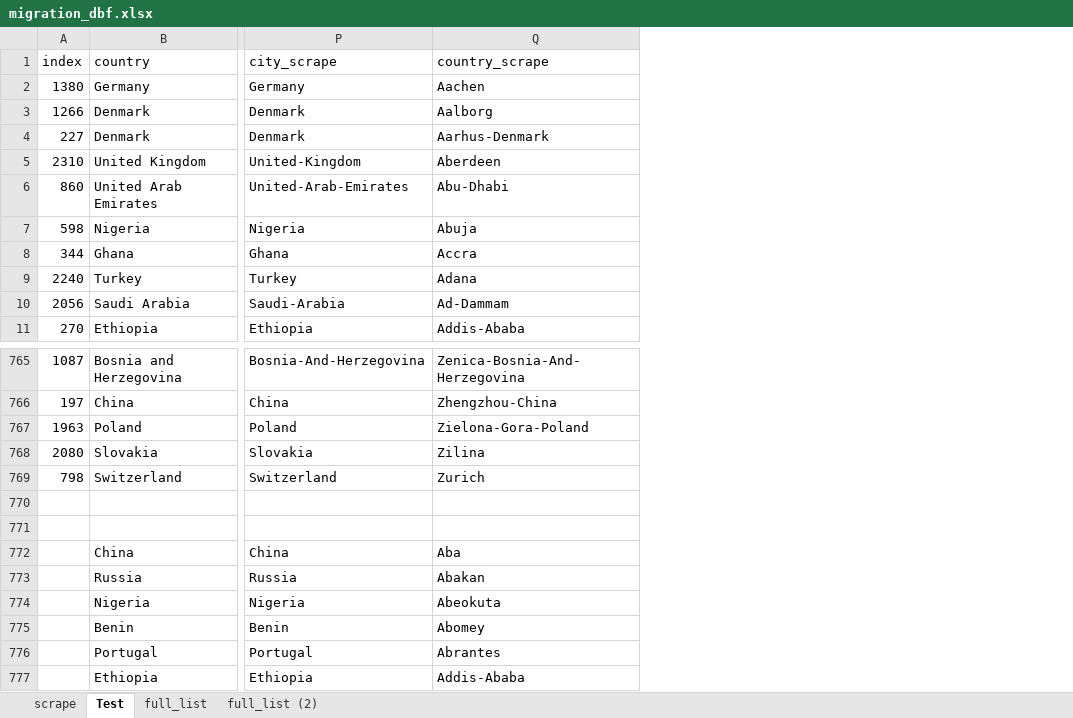
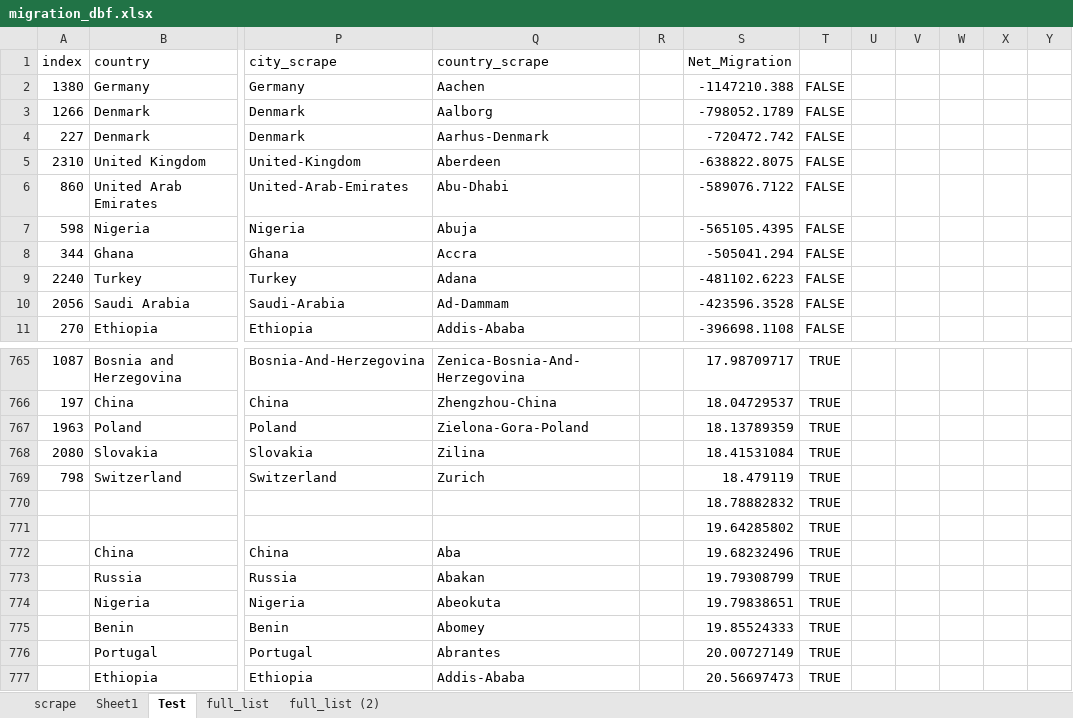
Before and after one commit to ronmaccms/DE_Team, an Excel workbook: migration_dbf.xlsx, sheet Test, drawn as a sheet; only a part is shown, gaps mark what is left out; values as stored, in another font and other column widths than the file's, no borders; rows hold the shown columns only; the diff names each change by its address in the sheet, - before the commit and + after, or states it on an @@ line.

```diff
--- a/migration_dbf.xlsx (sheet Test)
+++ b/migration_dbf.xlsx (sheet Test)
+sheet tab: Sheet1
+column R, empty
+column S (Net_Migration), rows 2-11: -1147210.388 | -798052.1789 | -720472.742 | -638822.8075 | -589076.7122 | -565105.4395 | -505041.294 | -481102.6223 | -423596.3528 | -396698.1108; rows 765-777: 17.98709717 | 18.04729537 | 18.13789359 | 18.41531084 | 18.479119 | 18.78882832 | 19.64285802 | 19.68232496 | 19.79308799 | 19.79838651 | 19.85524333 | 20.00727149 | 20.56697473
+column T, rows 2-11: all FALSE; rows 765-777: all TRUE
+column U, empty
+column V, empty
+column W, empty
+column X, empty
+column Y, empty
-row 770: (empty)
+row 770:  |  |  |  |  | 18.78882832 | TRUE
-row 771: (empty)
+row 771:  |  |  |  |  | 19.64285802 | TRUE
```
Also changed, not shown: sheet scrape, hidden cells.
